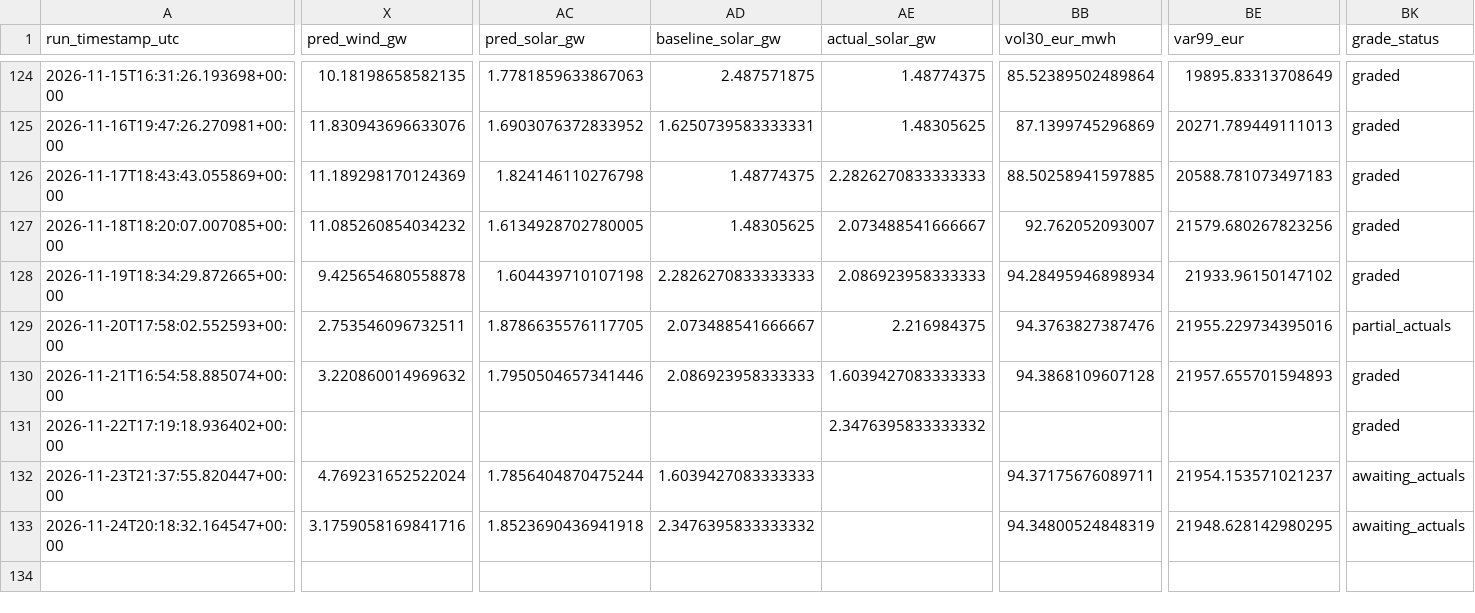
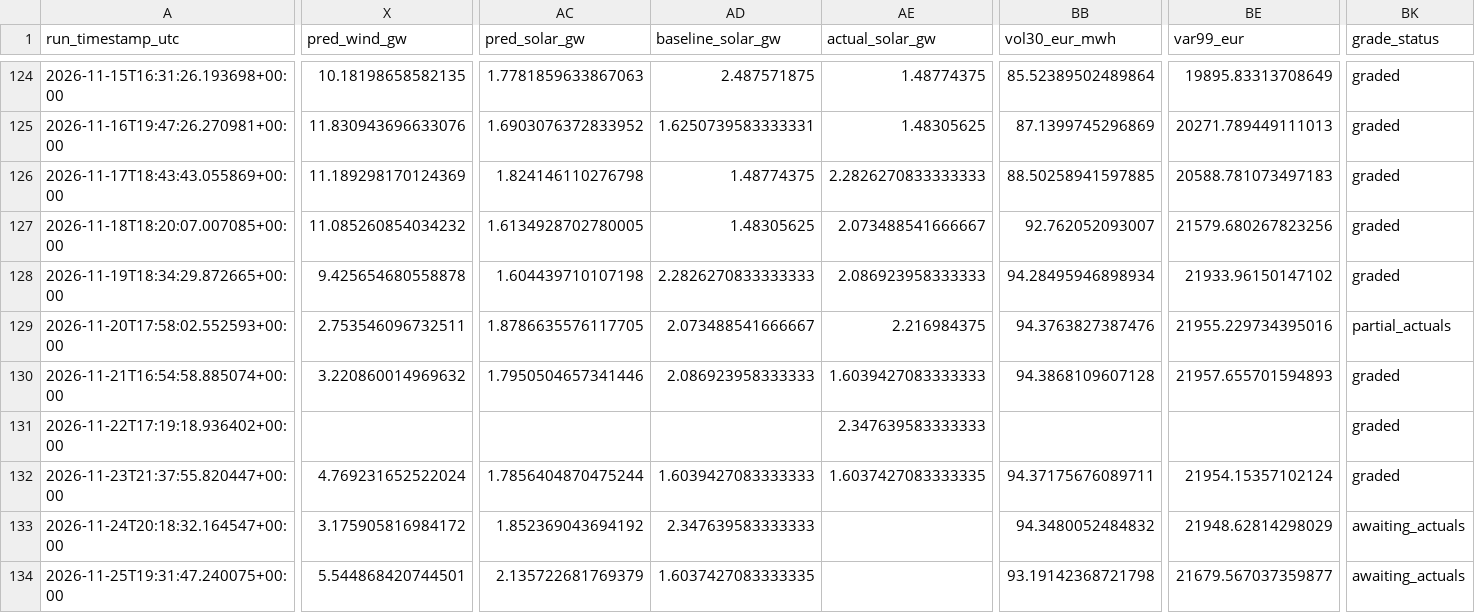
Before and after one commit to Evanssdas/France-Power-Market-Platform, a CSV file: fr_predictions_log.csv, drawn as a sheet; only a part is shown, gaps mark what is left out; rows hold the shown columns only; the diff covers the shown part only; the diff names each change by its address in the sheet, - before the commit and + after, or states it on an @@ line.

```diff
--- a/fr_predictions_log.csv
+++ b/fr_predictions_log.csv
-AE131 (actual_solar_gw): 2.3476395833333332
+AE131 (actual_solar_gw): 2.347639583333333
-AE132 (actual_solar_gw): (empty)
+AE132 (actual_solar_gw): 1.6037427083333335
-BE132 (var99_eur): 21954.153571021237
+BE132 (var99_eur): 21954.15357102124
-BK132 (grade_status): awaiting_actuals
+BK132 (grade_status): graded
-X133 (pred_wind_gw): 3.1759058169841716
+X133 (pred_wind_gw): 3.175905816984172
-AC133 (pred_solar_gw): 1.8523690436941918
+AC133 (pred_solar_gw): 1.852369043694192
-AD133 (baseline_solar_gw): 2.3476395833333332
+AD133 (baseline_solar_gw): 2.347639583333333
-BB133 (vol30_eur_mwh): 94.34800524848319
+BB133 (vol30_eur_mwh): 94.3480052484832
-BE133 (var99_eur): 21948.628142980295
+BE133 (var99_eur): 21948.62814298029
+row 134: 2026-11-25T19:31:47.240075+00:00 | 5.544868420744501 | 2.135722681769379 | 1.6037427083333335 |  | 93.19142368721798 | 21679.567037359877 | awaiting_actuals
```
Also changed, not shown: 23 edited cells elsewhere in this file, 2 other files.
